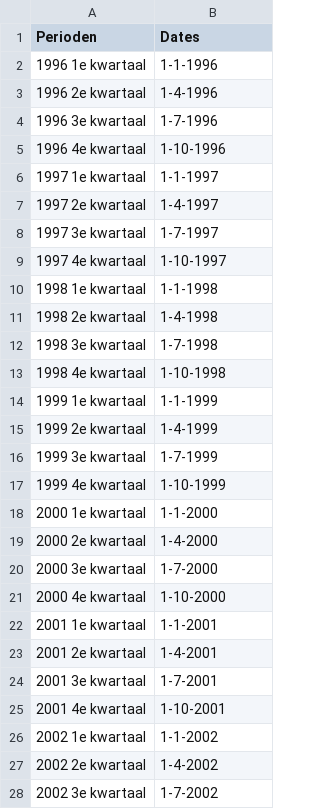
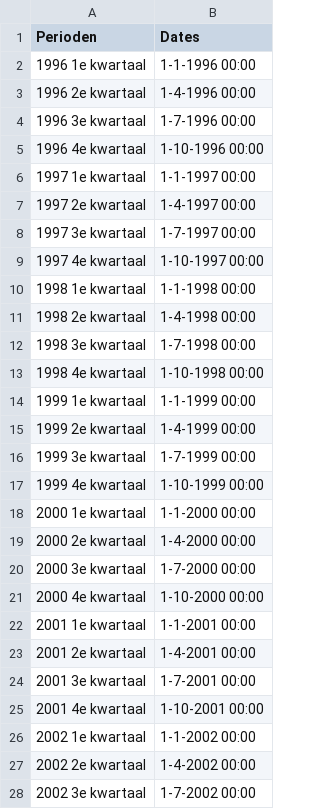
Before and after one commit to upieks/C3_PredictingSickLeave_JADS2022, a CSV file: sickleave_date.csv, drawn as a sheet; only a part is shown; the diff covers the shown part only.

Commit message:
Add files via upload

```diff
--- a/sickleave_date.csv
+++ b/sickleave_date.csv
@@ -1,28 +1,28 @@
 Perioden;Dates
-1996 1e kwartaal;1-1-1996
-1996 2e kwartaal;1-4-1996
-1996 3e kwartaal;1-7-1996
-1996 4e kwartaal;1-10-1996
-1997 1e kwartaal;1-1-1997
-1997 2e kwartaal;1-4-1997
-1997 3e kwartaal;1-7-1997
-1997 4e kwartaal;1-10-1997
-1998 1e kwartaal;1-1-1998
-1998 2e kwartaal;1-4-1998
-1998 3e kwartaal;1-7-1998
-1998 4e kwartaal;1-10-1998
-1999 1e kwartaal;1-1-1999
-1999 2e kwartaal;1-4-1999
-1999 3e kwartaal;1-7-1999
-1999 4e kwartaal;1-10-1999
-2000 1e kwartaal;1-1-2000
-2000 2e kwartaal;1-4-2000
-2000 3e kwartaal;1-7-2000
-2000 4e kwartaal;1-10-2000
-2001 1e kwartaal;1-1-2001
-2001 2e kwartaal;1-4-2001
-2001 3e kwartaal;1-7-2001
-2001 4e kwartaal;1-10-2001
-2002 1e kwartaal;1-1-2002
-2002 2e kwartaal;1-4-2002
-2002 3e kwartaal;1-7-2002
+1996 1e kwartaal;1-1-1996 00:00
+1996 2e kwartaal;1-4-1996 00:00
+1996 3e kwartaal;1-7-1996 00:00
+1996 4e kwartaal;1-10-1996 00:00
+1997 1e kwartaal;1-1-1997 00:00
+1997 2e kwartaal;1-4-1997 00:00
+1997 3e kwartaal;1-7-1997 00:00
+1997 4e kwartaal;1-10-1997 00:00
+1998 1e kwartaal;1-1-1998 00:00
+1998 2e kwartaal;1-4-1998 00:00
+1998 3e kwartaal;1-7-1998 00:00
+1998 4e kwartaal;1-10-1998 00:00
+1999 1e kwartaal;1-1-1999 00:00
+1999 2e kwartaal;1-4-1999 00:00
+1999 3e kwartaal;1-7-1999 00:00
+1999 4e kwartaal;1-10-1999 00:00
+2000 1e kwartaal;1-1-2000 00:00
+2000 2e kwartaal;1-4-2000 00:00
+2000 3e kwartaal;1-7-2000 00:00
+2000 4e kwartaal;1-10-2000 00:00
+2001 1e kwartaal;1-1-2001 00:00
+2001 2e kwartaal;1-4-2001 00:00
+2001 3e kwartaal;1-7-2001 00:00
+2001 4e kwartaal;1-10-2001 00:00
+2002 1e kwartaal;1-1-2002 00:00
+2002 2e kwartaal;1-4-2002 00:00
+2002 3e kwartaal;1-7-2002 00:00
```
Also changed, not shown: 79 edited cells elsewhere in this file.
